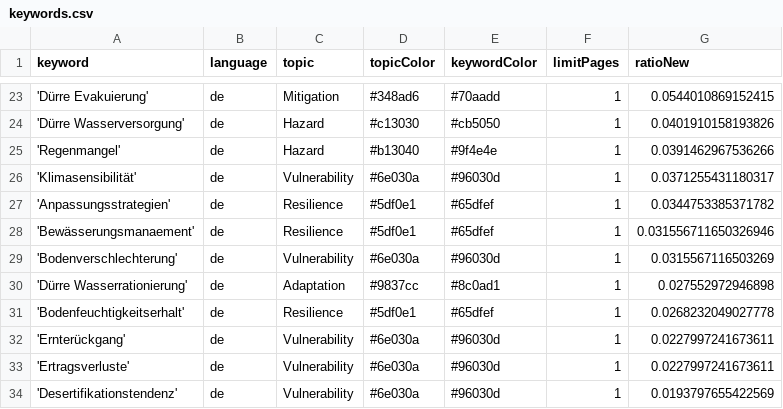
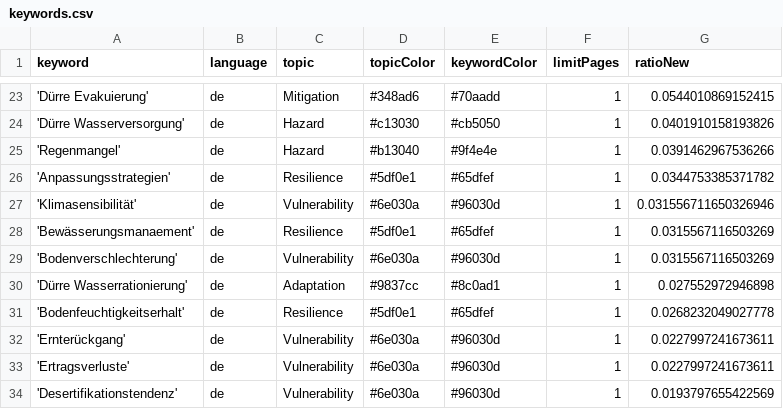
Before and after one commit to sonjanews/DroughtIsComing, a CSV file: keywords.csv, drawn as a sheet; only a part is shown, gaps mark what is left out.

Commit message:
Commit from GitHub Actions (harvest:0.0)

```diff
--- a/keywords.csv
+++ b/keywords.csv
@@ -25,5 +25,5 @@ keyword,language,topic,topicColor,keywordColor,limitPages,ratioNew
 'Regenmangel',de,Hazard,#b13040,#9f4e4e,1,0.0391462967536266
-'Klimasensibilität',de,Vulnerability, #6e030a, #96030d,1,0.0371255431180317
 'Anpassungsstrategien',de,Resilience, #5df0e1, #65dfef,1,0.0344753385371782
-'Bewässerungsmanaement',de,Resilience, #5df0e1, #65dfef,1,0.031556711650326946
+'Klimasensibilität',de,Vulnerability, #6e030a, #96030d,1,0.031556711650326946
+'Bewässerungsmanaement',de,Resilience, #5df0e1, #65dfef,1,0.0315567116503269
 'Bodenverschlechterung',de,Vulnerability, #6e030a, #96030d,1,0.0315567116503269
```
